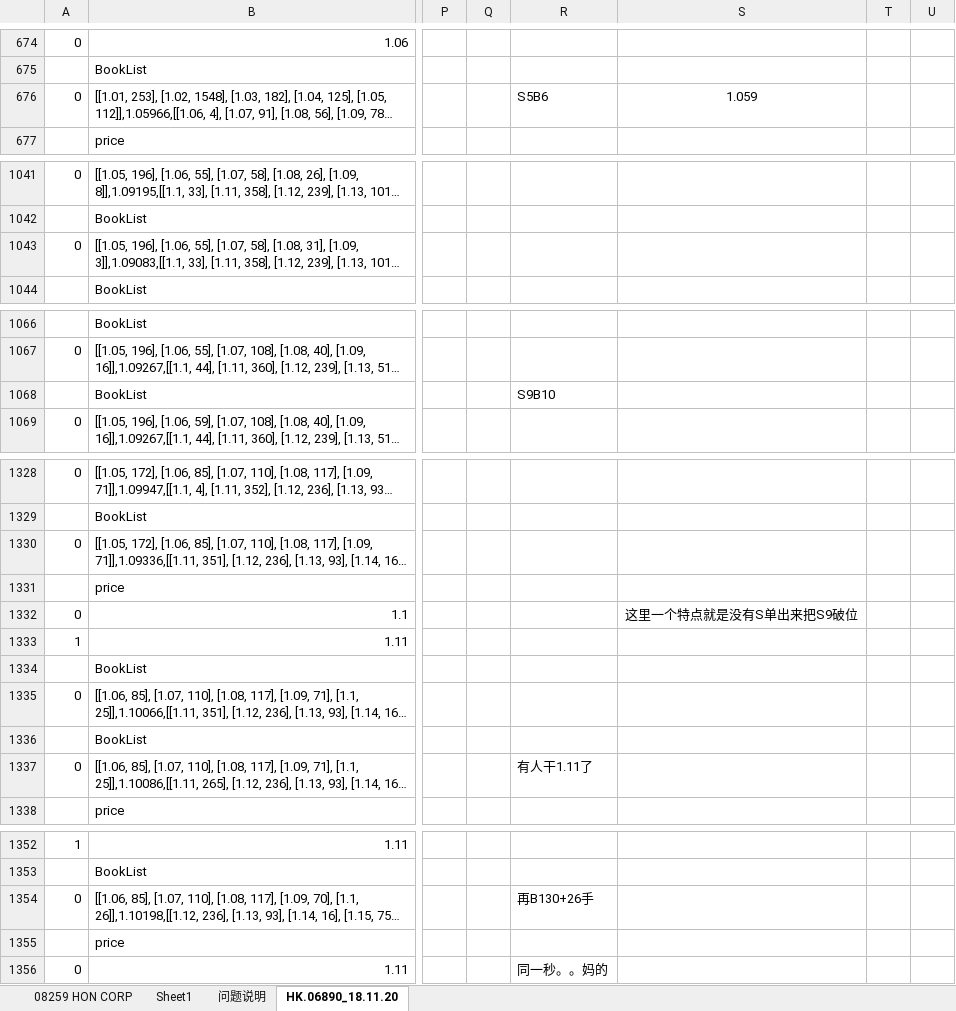
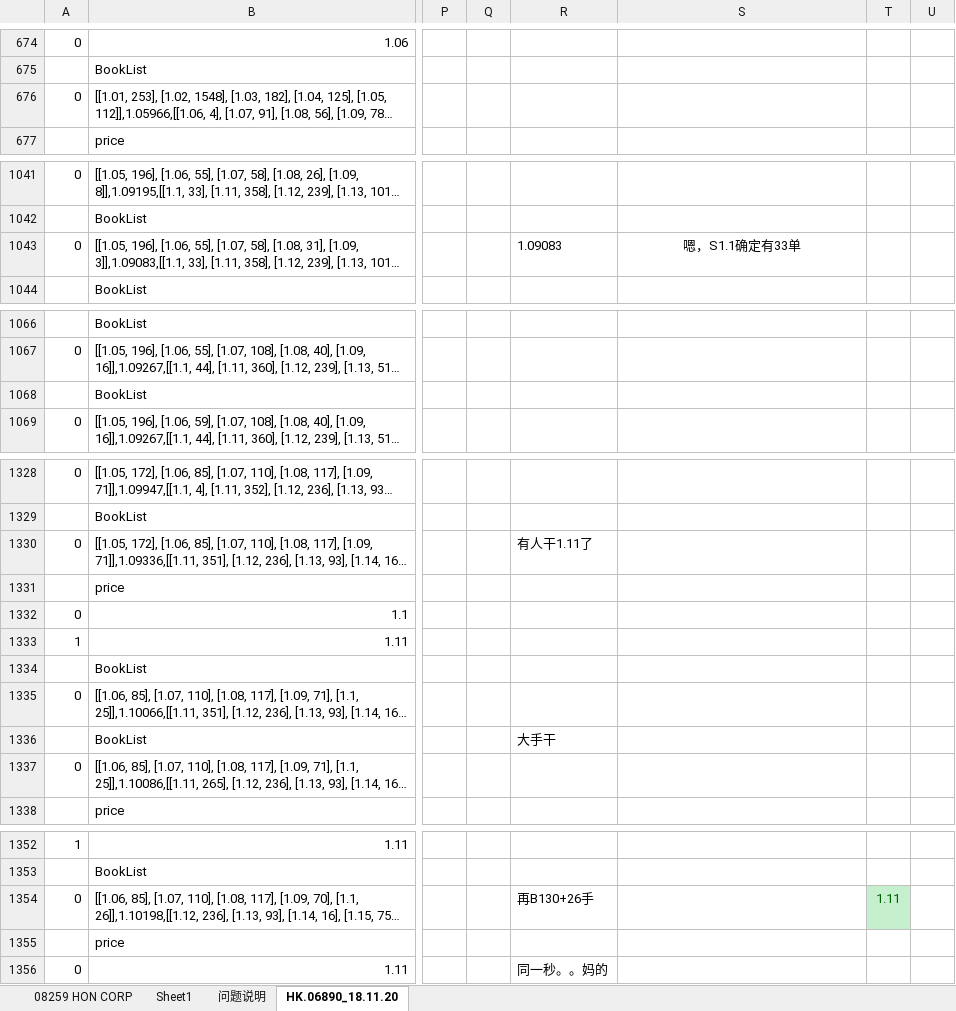
Before and after one commit to Knowckx/python, an Excel workbook: Docs/首日.xlsx, sheet HK.06890_18.11.20, drawn as a sheet; only a part is shown, gaps mark what is left out; long unchanged cells end in …; values as stored, in another font and other column widths than the file's, no borders; the diff covers the shown part only; the diff names each change by its address in the sheet, - before the commit and + after, or states it on an @@ line.

```diff
--- a/Docs/首日.xlsx (sheet HK.06890_18.11.20)
+++ b/Docs/首日.xlsx (sheet HK.06890_18.11.20)
-R676: S5B6
+R676: (empty)
-S676: 1.059
+S676: (empty)
-R1043: (empty)
+R1043: 1.09083
-S1043: (empty)
+S1043: 嗯，S1.1确定有33单
-R1068: S9B10
+R1068: (empty)
-R1330: (empty)
+R1330: 有人干1.11了
-S1332: 这里一个特点就是没有S单出来把S9破位
+S1332: (empty)
-R1336: (empty)
+R1336: 大手干
-R1337: 有人干1.11了
+R1337: (empty)
-T1354: (empty)
+T1354: 1.11
-T1354 fill: none
+T1354 fill: #C6EFCE
```
Also changed, not shown: 2 added rows, 2 removed rows, 34 edited cells and cell formats elsewhere in this sheet, sheet 问题说明, 1 other file.
